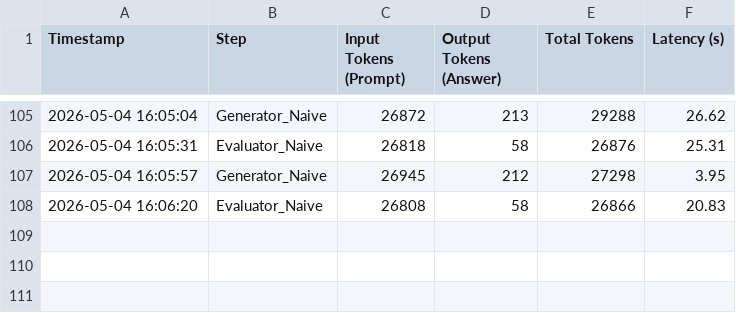
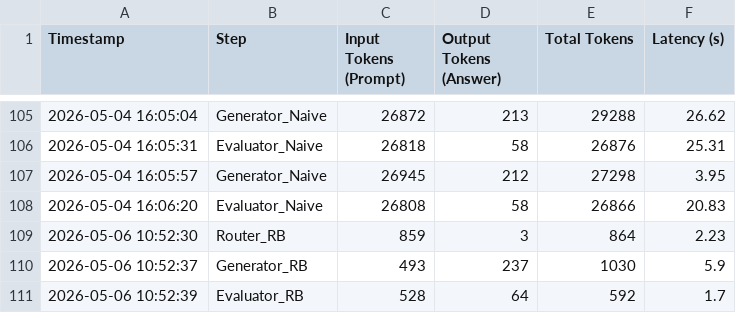
Before and after one commit to andreamurari/TesiMagistrale_NextQuerySuggestion, a CSV file: GeminiAPI_x_streamlit/token_usage_log.csv, drawn as a sheet; only a part is shown, gaps mark what is left out.

```diff
--- a/GeminiAPI_x_streamlit/token_usage_log.csv
+++ b/GeminiAPI_x_streamlit/token_usage_log.csv
@@ -108 +108,4 @@ Timestamp,Step,Input Tokens (Prompt),Output Tokens (Answer),Total Tokens, Latenc
 2026-05-04 16:06:20,Evaluator_Naive,26808,58,26866,20.83
+2026-05-06 10:52:30,Router_RB,859,3,864,2.23
+2026-05-06 10:52:37,Generator_RB,493,237,1030,5.9
+2026-05-06 10:52:39,Evaluator_RB,528,64,592,1.7
```
Also changed, not shown: 1 other file.
